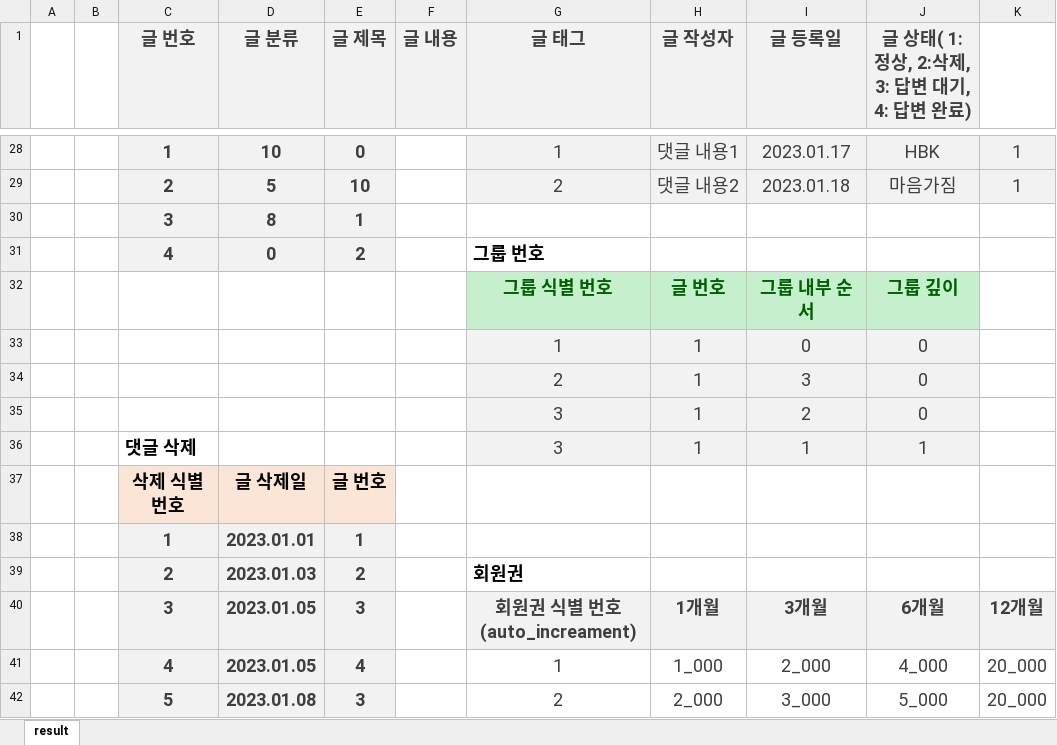
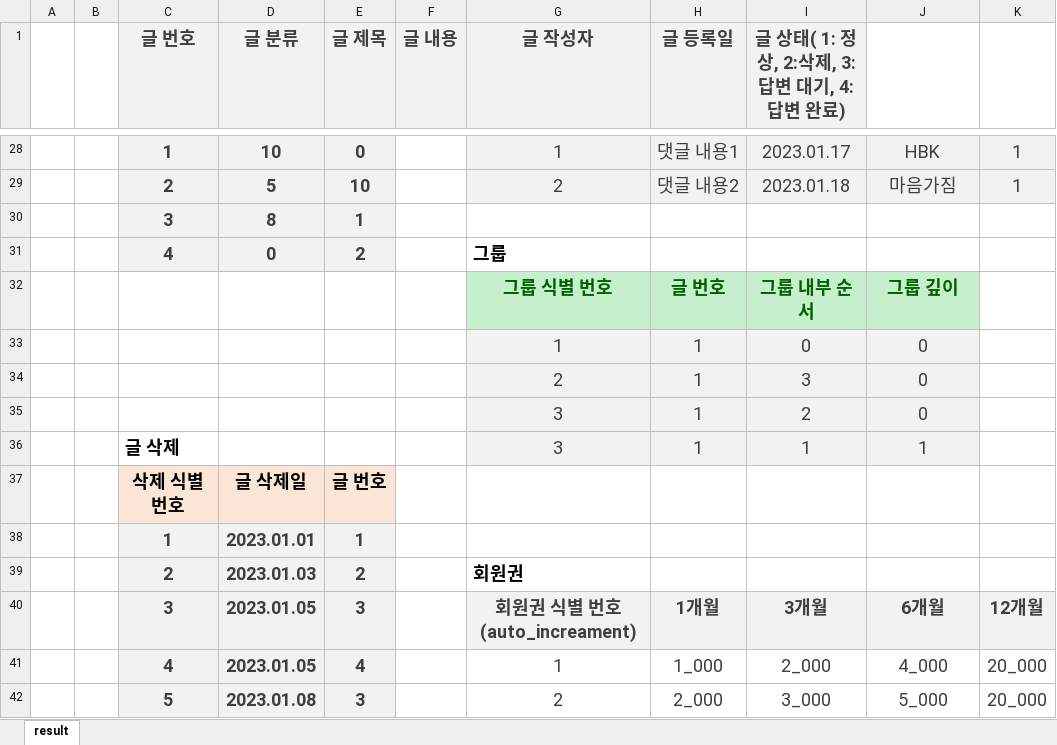
Before and after one commit to hbkuk/MaumgagymProject1, an Excel workbook: 논리 데이터 모델링 참고.xlsx, sheet result, drawn as a sheet; only a part is shown, gaps mark what is left out; values as stored, in another font and other column widths than the file's, no borders; the diff covers the shown part only; the diff names each change by its address in the sheet, - before the commit and + after, or states it on an @@ line.

```diff
--- a/논리 데이터 모델링 참고.xlsx (sheet result)
+++ b/논리 데이터 모델링 참고.xlsx (sheet result)
-G1: 글 태그
+G1: 글 작성자
-H1: 글 작성자
+H1: 글 등록일
-I1: 글 등록일
+I1: 글 상태( 1: 정상, 2:삭제, 3: 답변 대기, 4: 답변 완료)
-J1: 글 상태( 1: 정상, 2:삭제, 3: 답변 대기, 4: 답변 완료)
+J1: (empty)
-J1 fill: #F2F2F2
+J1 fill: none
-G31 (글 작성자): 그룹 번호
+G31 (글 작성자): 그룹
-C36 (글 번호): 댓글 삭제
+C36 (글 번호): 글 삭제
```
Also changed, not shown: 20 added rows, 29 edited cells and cell formats elsewhere in this sheet, 3 other files.
